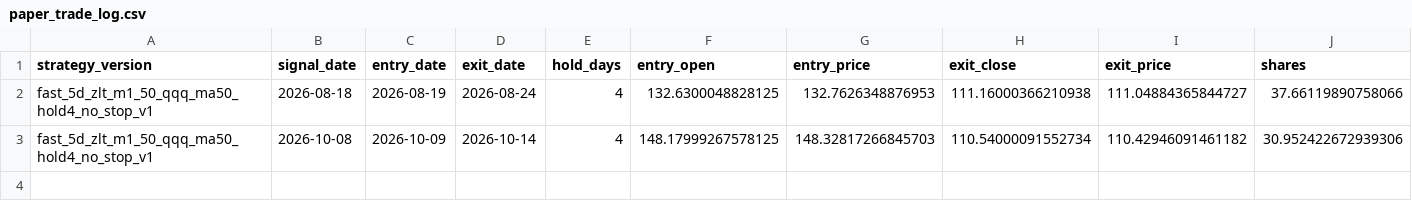
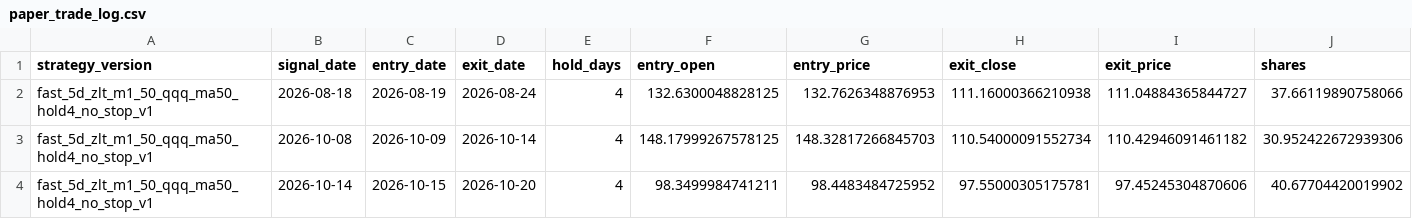
Before and after one commit to shoexue/soxl-bot, a CSV file: data/paper/paper_trade_log.csv, drawn as a sheet; only a part is shown; rows hold the shown columns only; the diff names each change by its address in the sheet, - before the commit and + after, or states it on an @@ line.

```diff
--- a/data/paper/paper_trade_log.csv
+++ b/data/paper/paper_trade_log.csv
+row 4: fast_5d_zlt_m1_50_qqq_ma50_hold4_no_stop_v1 | 2026-10-14 | 2026-10-15 | 2026-10-20 | 4 | 98.3499984741211 | 98.4483484725952 | 97.55000305175781 | 97.45245304870606 | 40.67704420019902
```
Also changed, not shown: data/paper/paper_daily_log.csv, 1 other file.
